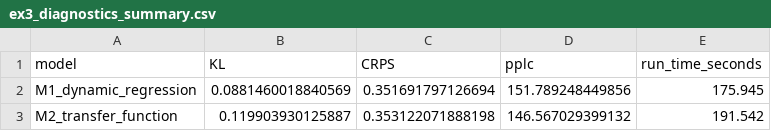
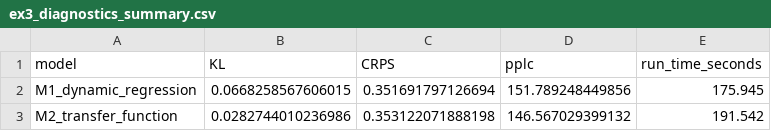
Before and after one commit to AntonioAPDL/exdqlm---Article, a CSV file: analysis/manuscript/outputs/tables/ex3_diagnostics_summary.csv, drawn as a sheet.

Commit message:
Refresh Example 1 manuscript seed and outputs

```diff
--- a/analysis/manuscript/outputs/tables/ex3_diagnostics_summary.csv
+++ b/analysis/manuscript/outputs/tables/ex3_diagnostics_summary.csv
@@ -1,3 +1,3 @@
 "model","KL","CRPS","pplc","run_time_seconds"
-"M1_dynamic_regression",0.0881460018840569,0.351691797126694,151.789248449856,175.945
-"M2_transfer_function",0.119903930125887,0.353122071888198,146.567029399132,191.542
+"M1_dynamic_regression",0.0668258567606015,0.351691797126694,151.789248449856,175.945
+"M2_transfer_function",0.0282744010236986,0.353122071888198,146.567029399132,191.542
```
Also changed, not shown: analysis/manuscript/outputs/tables/benchmark_environment.csv, 12 other files.
